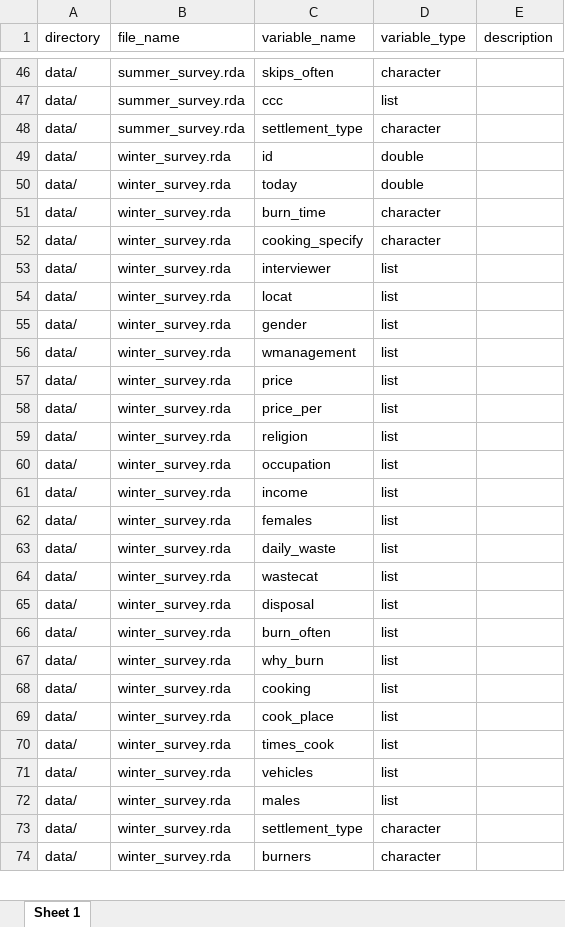
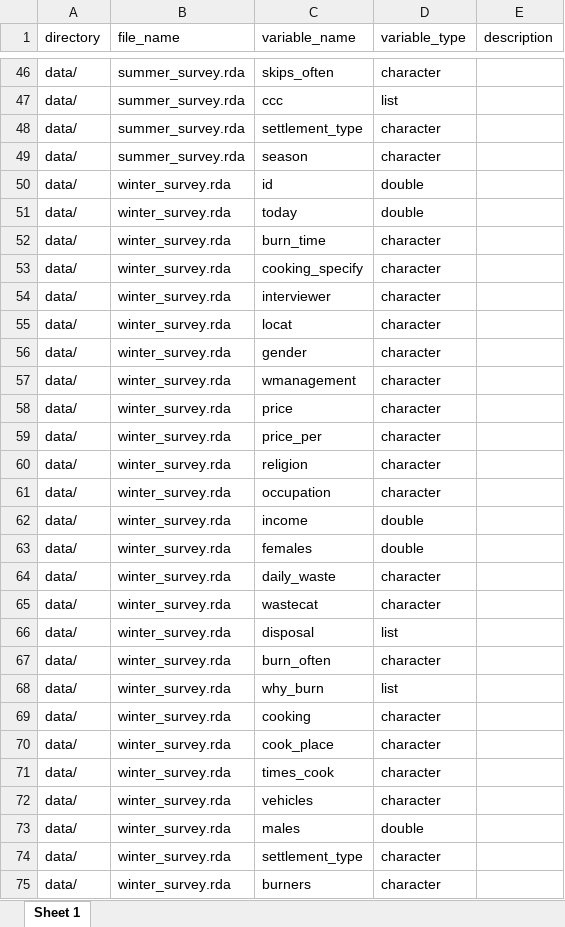
Before and after one commit to openwashdata/wasteburningblantyre, an Excel workbook: data-raw/dictionary.xlsx, sheet Sheet 1, drawn as a sheet; only a part is shown, gaps mark what is left out; values as stored, in another font and other column widths than the file's, no borders; addresses are those after the commit; the diff covers the shown part only; the diff names each change by its address in the sheet, - before the commit and + after, or states it on an @@ line.

Commit message:
Work through data

```diff
--- a/data-raw/dictionary.xlsx (sheet Sheet 1)
+++ b/data-raw/dictionary.xlsx (sheet Sheet 1)
+row 49: data/ | summer_survey.rda | season | character
-D54:D61 (variable_type): list
+D54:D61 (variable_type): character
-D62:D63 (variable_type): list
+D62:D63 (variable_type): double
-D64:D65 (variable_type): list
+D64:D65 (variable_type): character
-D67 (variable_type): list
+D67 (variable_type): character
-D69:D72 (variable_type): list
+D69:D72 (variable_type): character
-D73 (variable_type): list
+D73 (variable_type): double
```
Also changed, not shown: 1 added row elsewhere in this sheet, 5 other files.
